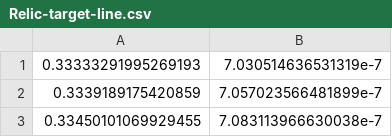
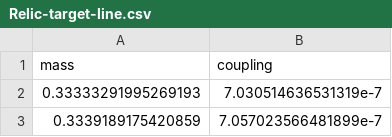
Before and after one commit to ESPP2026-PPG/Inelastic-DM, a CSV file: Relic-target-line.csv, drawn as a sheet; only a part is shown; the shorter side is filled out with more unchanged rows; the diff names each change by its address in the sheet, - before the commit and + after, or states it on an @@ line.

```diff
--- a/Relic-target-line.csv
+++ b/Relic-target-line.csv
+row 1: mass | coupling
```
Also changed, not shown: Constraints_InelasticDM_NuCal-lepton.csv, Sensitivity_InelasticDM_Belle II.csv, 5 other files.
